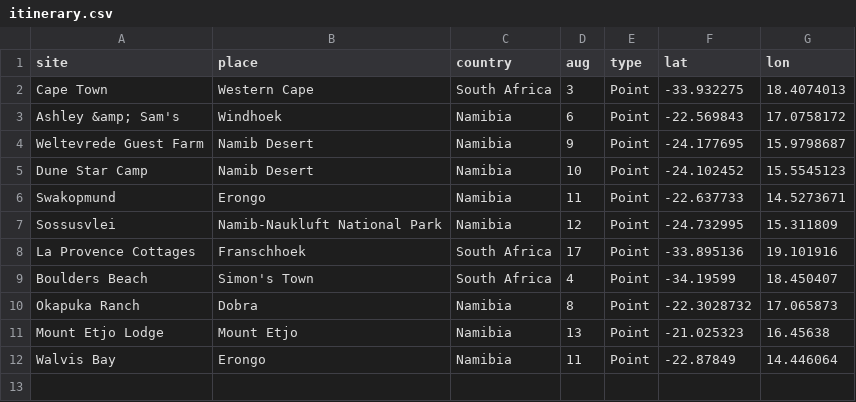
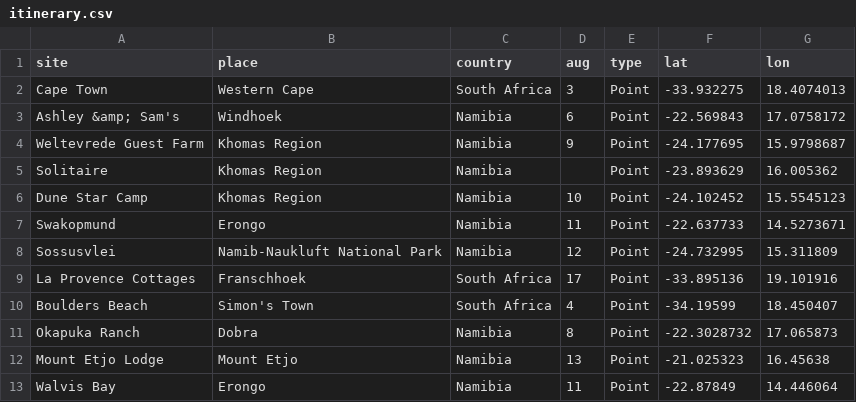
Before and after one commit to kerrygathers/sw-africa, a CSV file: data/itinerary.csv, drawn as a sheet.

```diff
--- a/data/itinerary.csv
+++ b/data/itinerary.csv
@@ -3,4 +3,5 @@ Cape Town,Western Cape,South Africa,3,Point,-33.932275,18.4074013
 Ashley &amp; Sam's,Windhoek,Namibia,6,Point,-22.569843,17.0758172
-Weltevrede Guest Farm,Namib Desert,Namibia,9,Point,-24.177695,15.9798687
-Dune Star Camp,Namib Desert,Namibia,10,Point,-24.102452,15.5545123
+Weltevrede Guest Farm,Khomas Region,Namibia,9,Point,-24.177695,15.9798687
+Solitaire,Khomas Region,Namibia,,Point,-23.893629,16.005362
+Dune Star Camp,Khomas Region,Namibia,10,Point,-24.102452,15.5545123
 Swakopmund,Erongo,Namibia,11,Point,-22.637733,14.5273671
```
Also changed, not shown: 56 other files.
